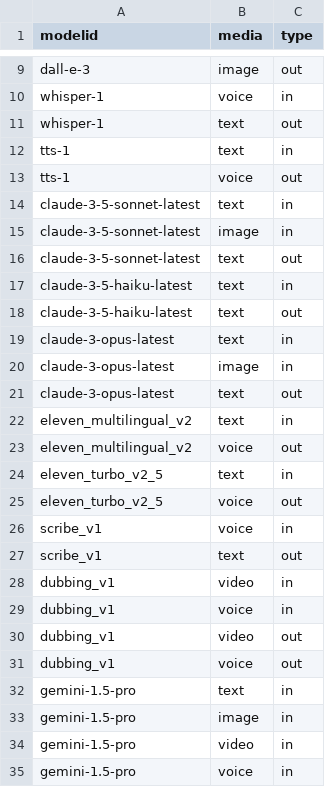
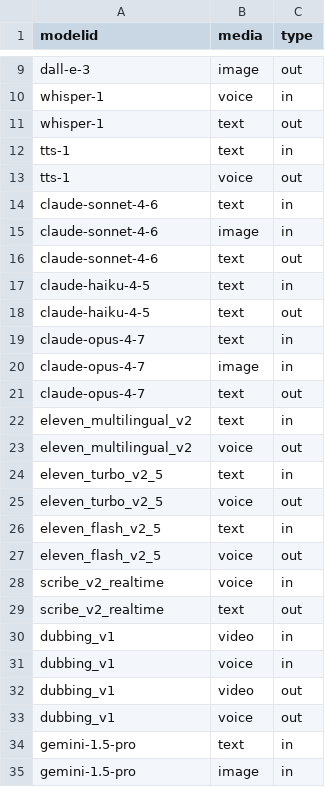
Before and after one commit to codejedi-ai/Galatea-LiveKit, a CSV file: model_media.csv, drawn as a sheet; only a part is shown, gaps mark what is left out; the shorter side is filled out with more unchanged rows.

```diff
--- a/model_media.csv
+++ b/model_media.csv
@@ -13,10 +13,10 @@ tts-1,text,in
 tts-1,voice,out
-claude-3-5-sonnet-latest,text,in
-claude-3-5-sonnet-latest,image,in
-claude-3-5-sonnet-latest,text,out
-claude-3-5-haiku-latest,text,in
-claude-3-5-haiku-latest,text,out
-claude-3-opus-latest,text,in
-claude-3-opus-latest,image,in
-claude-3-opus-latest,text,out
+claude-sonnet-4-6,text,in
+claude-sonnet-4-6,image,in
+claude-sonnet-4-6,text,out
+claude-haiku-4-5,text,in
+claude-haiku-4-5,text,out
+claude-opus-4-7,text,in
+claude-opus-4-7,image,in
+claude-opus-4-7,text,out
 eleven_multilingual_v2,text,in
@@ -25,4 +25,6 @@ eleven_turbo_v2_5,text,in
 eleven_turbo_v2_5,voice,out
-scribe_v1,voice,in
-scribe_v1,text,out
+eleven_flash_v2_5,text,in
+eleven_flash_v2_5,voice,out
+scribe_v2_realtime,voice,in
+scribe_v2_realtime,text,out
 dubbing_v1,video,in
```
Also changed, not shown: models.csv, 54 other files.
